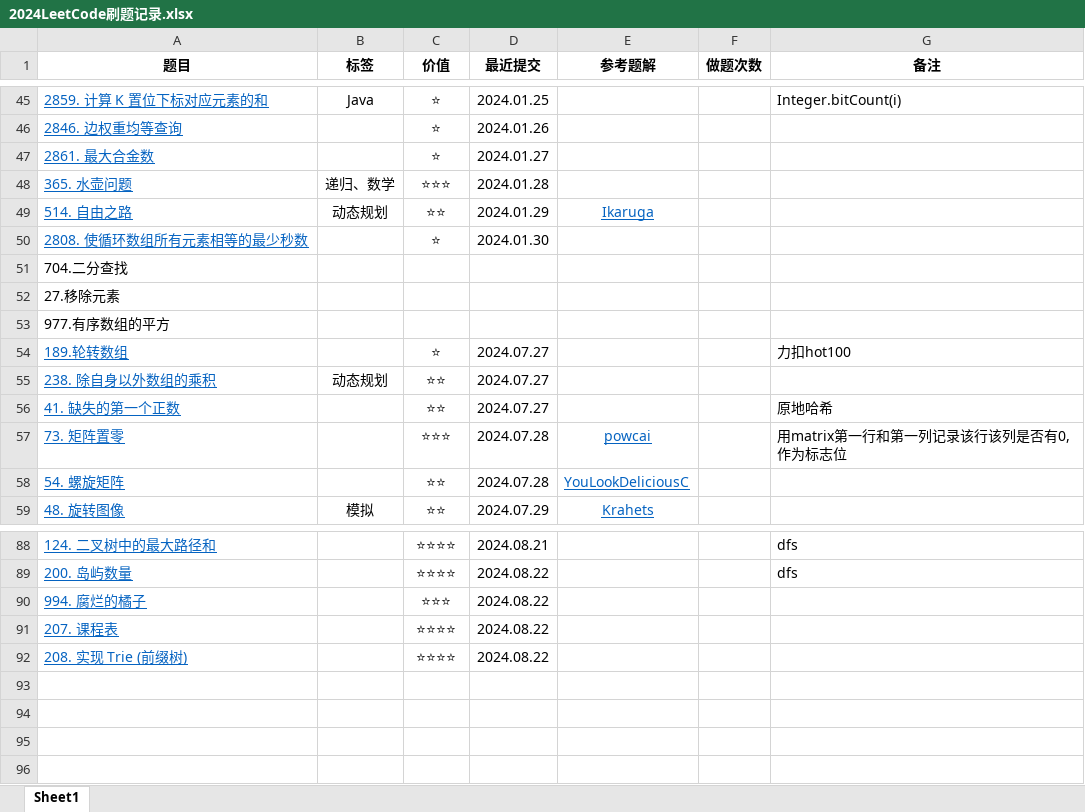
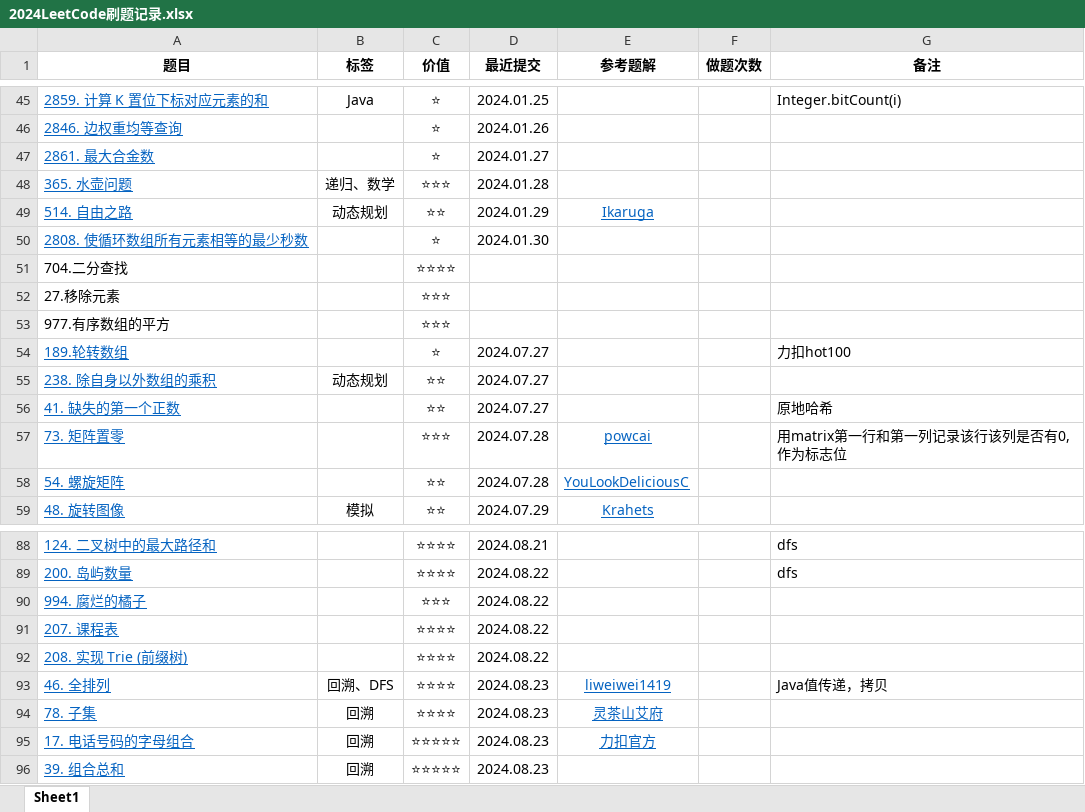
Before and after one commit to curforever/LeetCode, an Excel workbook: 2024LeetCode刷题记录.xlsx, sheet Sheet1, drawn as a sheet; only a part is shown, gaps mark what is left out; values as stored, in another font and other column widths than the file's, no borders; table styles not drawn; the diff names each change by its address in the sheet, - before the commit and + after, or states it on an @@ line.

Commit message:
2024.08.23 LeetcodeHot58/100

```diff
--- a/2024LeetCode刷题记录.xlsx (sheet Sheet1)
+++ b/2024LeetCode刷题记录.xlsx (sheet Sheet1)
-C51 (价值): (empty)
+C51 (价值): ⭐⭐⭐⭐
-C52:C53 (价值): (empty)
+C52:C53 (价值): ⭐⭐⭐
+row 93: 46. 全排列 | 回溯、DFS | ⭐⭐⭐⭐ | 2024.08.23 | liweiwei1419 |  | Java值传递，拷贝
+row 94: 78. 子集 | 回溯 | ⭐⭐⭐⭐ | 2024.08.23 | 灵茶山艾府
+row 95: 17. 电话号码的字母组合 | 回溯 | ⭐⭐⭐⭐⭐ | 2024.08.23 | 力扣官方
+row 96: 39. 组合总和 | 回溯 | ⭐⭐⭐⭐⭐ | 2024.08.23
```
